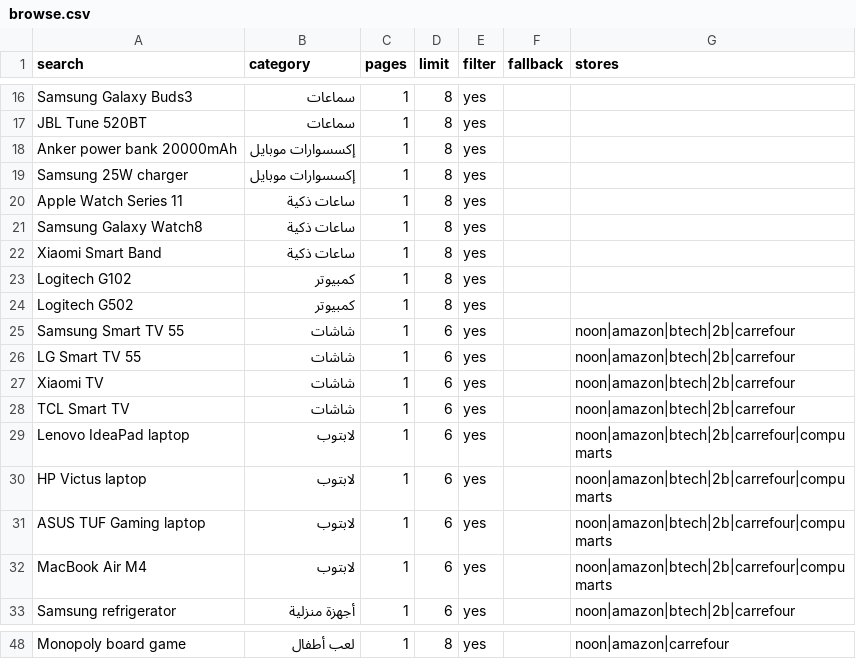
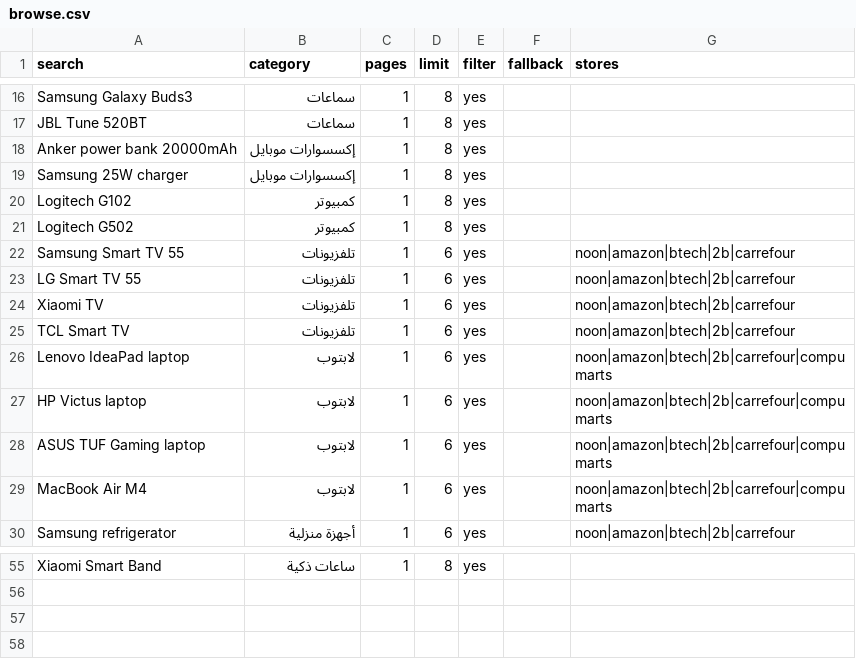
Before and after one commit to bkam-eg/bkam-eg.github.io, a CSV file: browse.csv, drawn as a sheet; only a part is shown, gaps mark what is left out; removed rows and columns are numbered as before the commit, all else as after; the diff covers the shown part only; the diff names each change by its address in the sheet, - before the commit and + after, or states it on an @@ line.

```diff
--- a/browse.csv
+++ b/browse.csv
-row 20: Apple Watch Series 11 | ساعات ذكية | 1 | 8 | yes
-row 21: Samsung Galaxy Watch8 | ساعات ذكية | 1 | 8 | yes
-row 22: Xiaomi Smart Band | ساعات ذكية | 1 | 8 | yes
-B22:B25 (category): شاشات
+B22:B25 (category): تلفزيونات
-A55 (search): Monopoly board game
+A55 (search): Xiaomi Smart Band
-B55 (category): لعب أطفال
+B55 (category): ساعات ذكية
-G55 (stores): noon|amazon|carrefour
+G55 (stores): (empty)
```
Also changed, not shown: 17 added rows, 7 removed rows and 6 edited cells elsewhere in this file, 3 other files.
